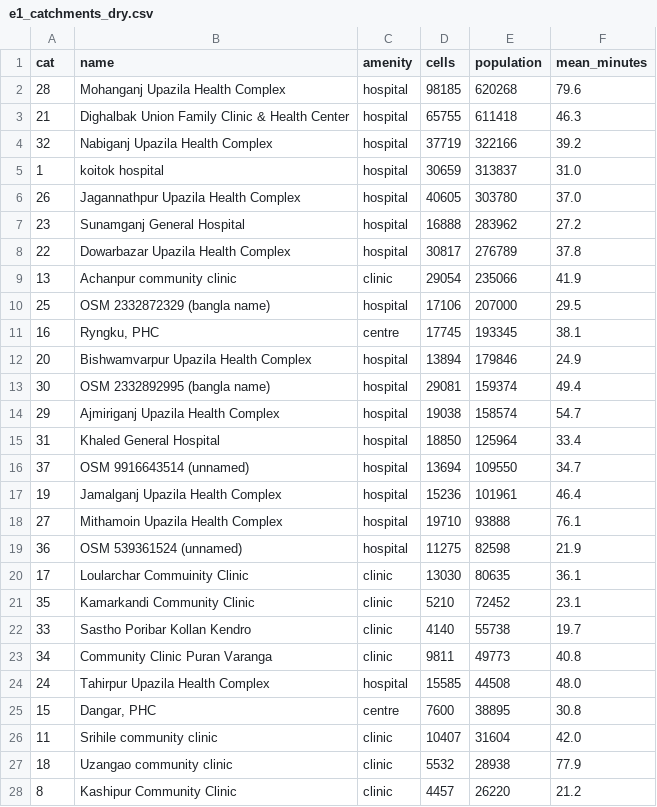
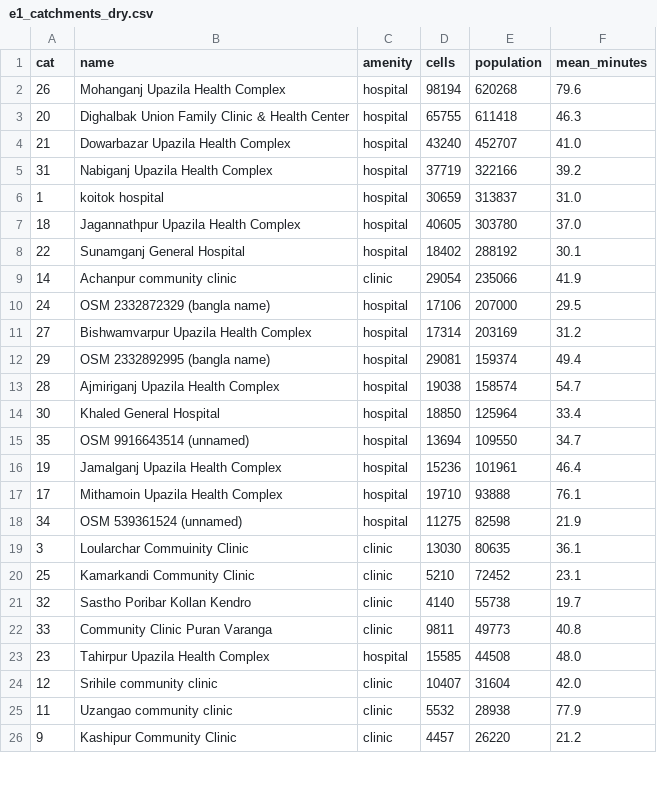
Before and after one commit to khalilurrrahmanridoykhan/emergency-route-finder, a CSV file: results/e1_catchments_dry.csv, drawn as a sheet; only a part is shown; the diff covers the shown part only.

Commit message:
Regenerate E1 and E2 results after excluding the border-line facilities

```diff
--- a/results/e1_catchments_dry.csv
+++ b/results/e1_catchments_dry.csv
@@ -1,28 +1,26 @@
 cat,name,amenity,cells,population,mean_minutes
-28,Mohanganj Upazila Health Complex,hospital,98185,620268,79.6
-21,Dighalbak Union Family Clinic & Health Center,hospital,65755,611418,46.3
-32,Nabiganj Upazila Health Complex,hospital,37719,322166,39.2
+26,Mohanganj Upazila Health Complex,hospital,98194,620268,79.6
+20,Dighalbak Union Family Clinic & Health Center,hospital,65755,611418,46.3
+21,Dowarbazar Upazila Health Complex,hospital,43240,452707,41.0
+31,Nabiganj Upazila Health Complex,hospital,37719,322166,39.2
 1,koitok hospital,hospital,30659,313837,31.0
-26,Jagannathpur Upazila Health Complex,hospital,40605,303780,37.0
-23,Sunamganj General Hospital,hospital,16888,283962,27.2
-22,Dowarbazar Upazila Health Complex,hospital,30817,276789,37.8
-13,Achanpur community clinic,clinic,29054,235066,41.9
-25,OSM 2332872329 (bangla name),hospital,17106,207000,29.5
-16,"Ryngku, PHC",centre,17745,193345,38.1
-20,Bishwamvarpur Upazila Health Complex,hospital,13894,179846,24.9
-30,OSM 2332892995 (bangla name),hospital,29081,159374,49.4
-29,Ajmiriganj Upazila Health Complex,hospital,19038,158574,54.7
-31,Khaled General Hospital,hospital,18850,125964,33.4
-37,OSM 9916643514 (unnamed),hospital,13694,109550,34.7
+18,Jagannathpur Upazila Health Complex,hospital,40605,303780,37.0
+22,Sunamganj General Hospital,hospital,18402,288192,30.1
+14,Achanpur community clinic,clinic,29054,235066,41.9
+24,OSM 2332872329 (bangla name),hospital,17106,207000,29.5
+27,Bishwamvarpur Upazila Health Complex,hospital,17314,203169,31.2
+29,OSM 2332892995 (bangla name),hospital,29081,159374,49.4
+28,Ajmiriganj Upazila Health Complex,hospital,19038,158574,54.7
+30,Khaled General Hospital,hospital,18850,125964,33.4
+35,OSM 9916643514 (unnamed),hospital,13694,109550,34.7
 19,Jamalganj Upazila Health Complex,hospital,15236,101961,46.4
-27,Mithamoin Upazila Health Complex,hospital,19710,93888,76.1
-36,OSM 539361524 (unnamed),hospital,11275,82598,21.9
-17,Loularchar Commuinity Clinic,clinic,13030,80635,36.1
-35,Kamarkandi Community Clinic,clinic,5210,72452,23.1
-33,Sastho Poribar Kollan Kendro,clinic,4140,55738,19.7
-34,Community Clinic Puran Varanga,clinic,9811,49773,40.8
-24,Tahirpur Upazila Health Complex,hospital,15585,44508,48.0
-15,"Dangar, PHC",centre,7600,38895,30.8
-11,Srihile community clinic,clinic,10407,31604,42.0
-18,Uzangao community clinic,clinic,5532,28938,77.9
-8,Kashipur Community Clinic,clinic,4457,26220,21.2
+17,Mithamoin Upazila Health Complex,hospital,19710,93888,76.1
+34,OSM 539361524 (unnamed),hospital,11275,82598,21.9
+3,Loularchar Commuinity Clinic,clinic,13030,80635,36.1
+25,Kamarkandi Community Clinic,clinic,5210,72452,23.1
+32,Sastho Poribar Kollan Kendro,clinic,4140,55738,19.7
+33,Community Clinic Puran Varanga,clinic,9811,49773,40.8
+23,Tahirpur Upazila Health Complex,hospital,15585,44508,48.0
+12,Srihile community clinic,clinic,10407,31604,42.0
+11,Uzangao community clinic,clinic,5532,28938,77.9
+9,Kashipur Community Clinic,clinic,4457,26220,21.2
```
Also changed, not shown: 11 edited cells elsewhere in this file, results/e1_referral_nearest_by_time_dry.csv, results/e2_coverage.csv, 6 other files.
